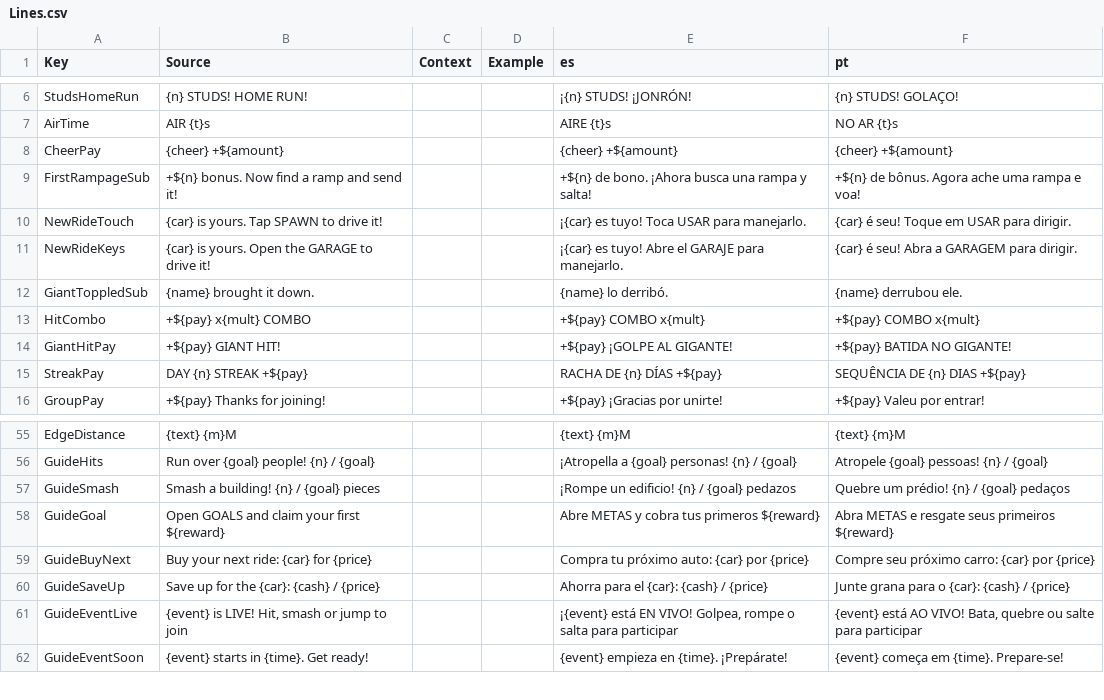
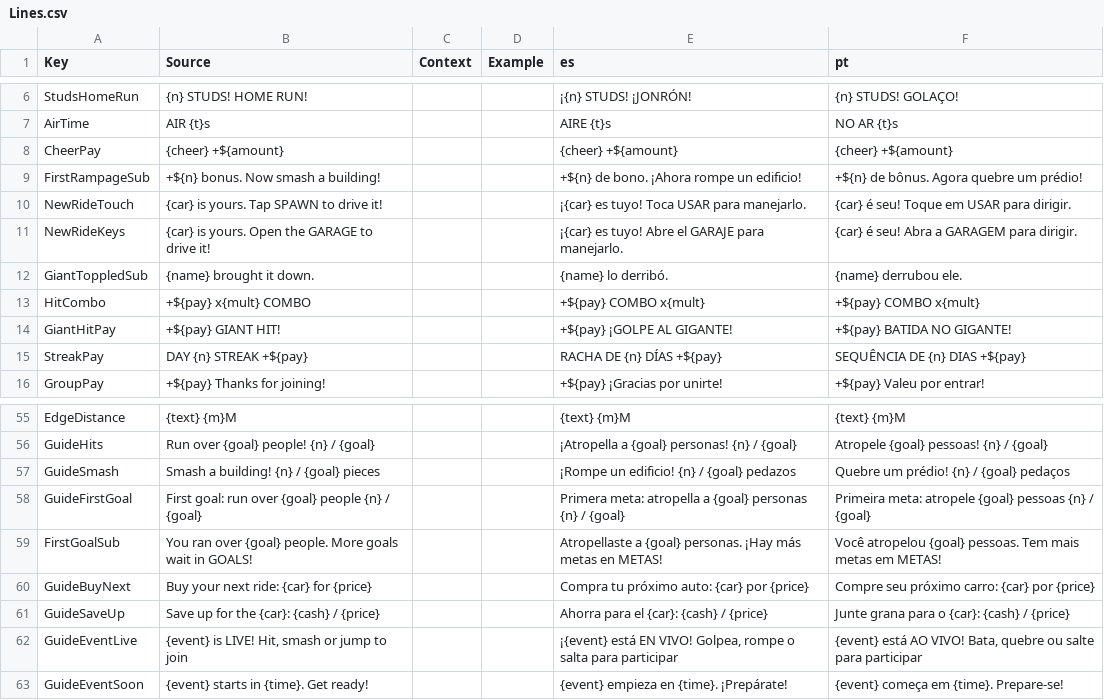
Before and after one commit to jonkermoo/run-over-your-friends, a CSV file: src/shared/Lines.csv, drawn as a sheet; only a part is shown, gaps mark what is left out.

```diff
--- a/src/shared/Lines.csv
+++ b/src/shared/Lines.csv
@@ -8,3 +8,3 @@ AirTime,AIR {t}s,,,AIRE {t}s,NO AR {t}s
 CheerPay,{cheer}  +${amount},,,{cheer}  +${amount},{cheer}  +${amount}
-FirstRampageSub,+${n} bonus. Now find a ramp and send it!,,,+${n} de bono. ¡Ahora busca una rampa y salta!,+${n} de bônus. Agora ache uma rampa e voa!
+FirstRampageSub,+${n} bonus. Now smash a building!,,,+${n} de bono. ¡Ahora rompe un edificio!,+${n} de bônus. Agora quebre um prédio!
 NewRideTouch,{car} is yours. Tap SPAWN to drive it!,,,¡{car} es tuyo! Toca USAR para manejarlo.,{car} é seu! Toque em USAR para dirigir.
@@ -57,3 +57,4 @@ GuideHits,Run over {goal} people!   {n} / {goal},,,¡Atropella a {goal} personas
 GuideSmash,Smash a building!   {n} / {goal} pieces,,,¡Rompe un edificio!   {n} / {goal} pedazos,Quebre um prédio!   {n} / {goal} pedaços
-GuideGoal,Open GOALS and claim your first ${reward},,,Abre METAS y cobra tus primeros ${reward},Abra METAS e resgate seus primeiros ${reward}
+GuideFirstGoal,First goal: run over {goal} people   {n} / {goal},,,Primera meta: atropella a {goal} personas   {n} / {goal},Primeira meta: atropele {goal} pessoas   {n} / {goal}
+FirstGoalSub,You ran over {goal} people. More goals wait in GOALS!,,,Atropellaste a {goal} personas. ¡Hay más metas en METAS!,Você atropelou {goal} pessoas. Tem mais metas em METAS!
 GuideBuyNext,Buy your next ride: {car} for {price},,,Compra tu próximo auto: {car} por {price},Compre seu próximo carro: {car} por {price}
```
Also changed, not shown: src/localization/GameText.csv, 10 other files.
